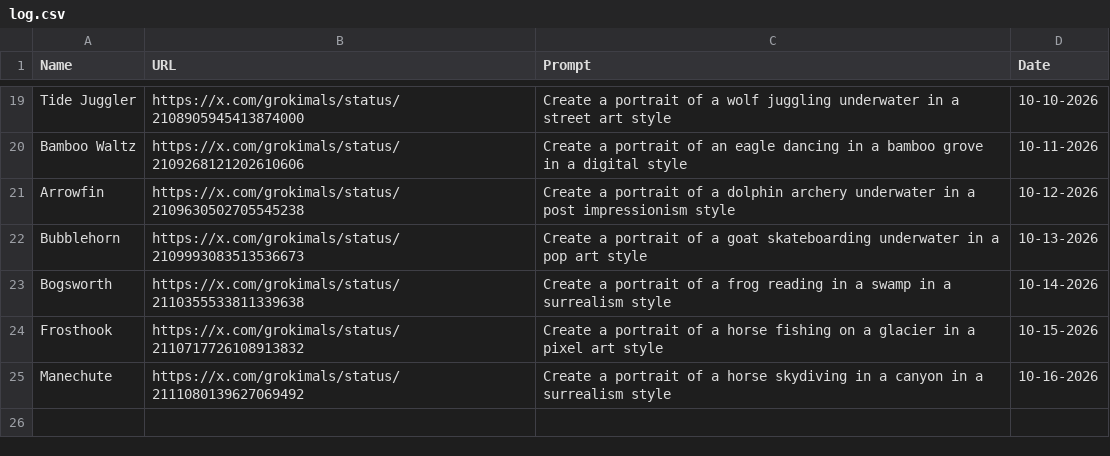
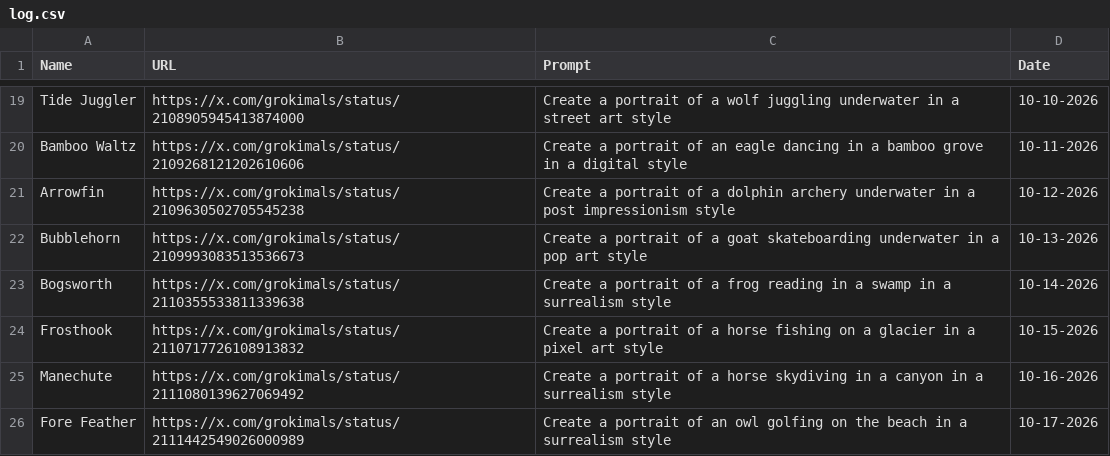
Before and after one commit to johnnycchapman/Grokimals, a CSV file: log.csv, drawn as a sheet; only a part is shown, gaps mark what is left out; the diff names each change by its address in the sheet, - before the commit and + after, or states it on an @@ line.

```diff
--- a/log.csv
+++ b/log.csv
+row 26: Fore Feather | https://x.com/grokimals/status/2111442549026000989 | Create a portrait of an owl golfing on the beach in a surrealism style | 10-17-2026
```
